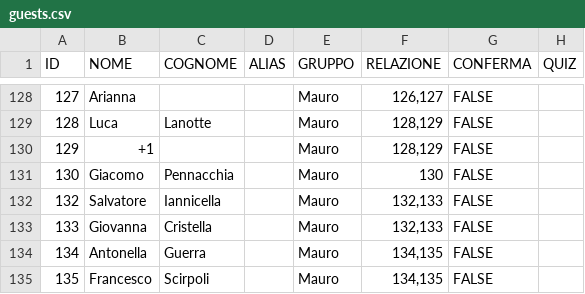
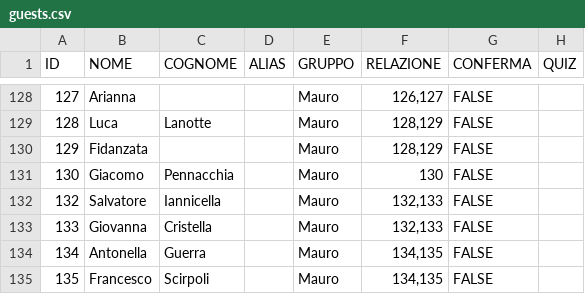
Before and after one commit to gigidall/wedding-site, a CSV file: data/guests.csv, drawn as a sheet; only a part is shown, gaps mark what is left out; the diff names each change by its address in the sheet, - before the commit and + after, or states it on an @@ line.

Commit message:
new file guest

```diff
--- a/data/guests.csv
+++ b/data/guests.csv
-B130 (NOME): +1
+B130 (NOME): Fidanzata
```
